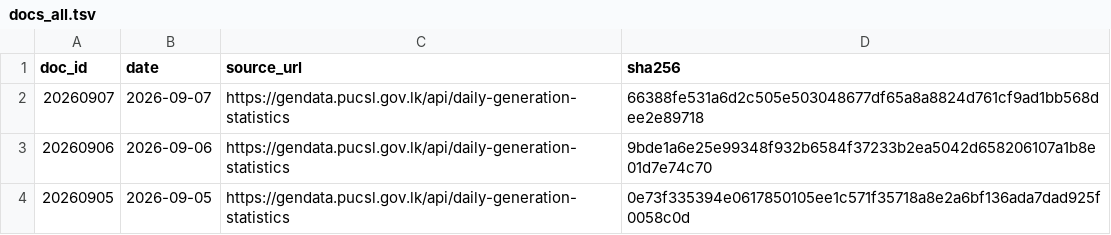
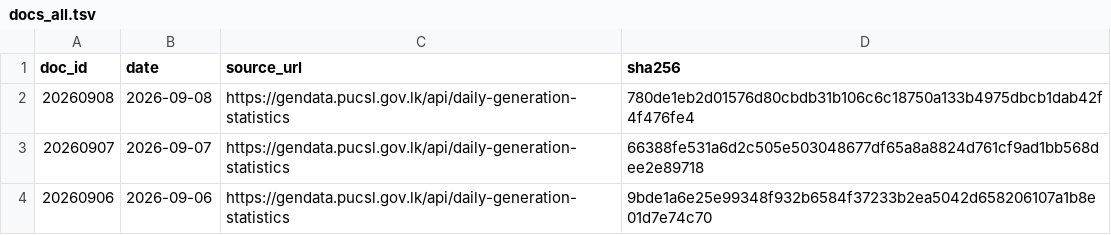
Before and after one commit to zr101/srilanka-data, a TSV file: data/pucsl_generation/docs_all.tsv, drawn as a sheet; only a part is shown; the shorter side is filled out with more unchanged rows; the diff names each change by its address in the sheet, - before the commit and + after, or states it on an @@ line.

```diff
--- a/data/pucsl_generation/docs_all.tsv
+++ b/data/pucsl_generation/docs_all.tsv
+row 2: 20260908 | 2026-09-08 | https://gendata.pucsl.gov.lk/api/daily-generation-statistics | 780de1eb2d01576d80cbdb31b106c6c18750a133b4975dbcb1dab42f4f476fe4
```
Also changed, not shown: data/pucsl_generation/docs_last100.tsv, 5 other files.
